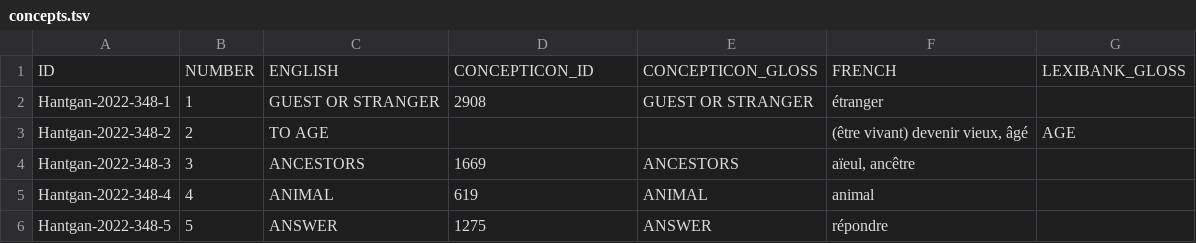
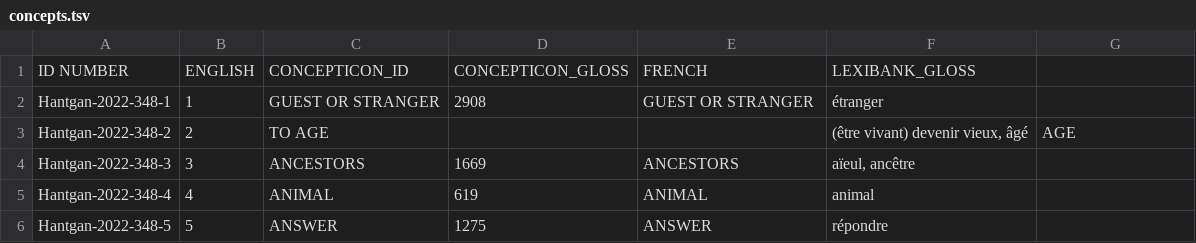
Before and after one commit to lexibank/baf2, a TSV file: etc/concepts.tsv, drawn as a sheet; only a part is shown.

Commit message:
Update concepts.tsv

```diff
--- a/etc/concepts.tsv
+++ b/etc/concepts.tsv
@@ -1,2 +1,2 @@
-ID	NUMBER	ENGLISH	CONCEPTICON_ID	CONCEPTICON_GLOSS	FRENCH	LEXIBANK_GLOSS
+ID  NUMBER	ENGLISH	CONCEPTICON_ID	CONCEPTICON_GLOSS	FRENCH	LEXIBANK_GLOSS
 Hantgan-2022-348-1	1	GUEST OR STRANGER	2908	GUEST OR STRANGER	étranger
```
